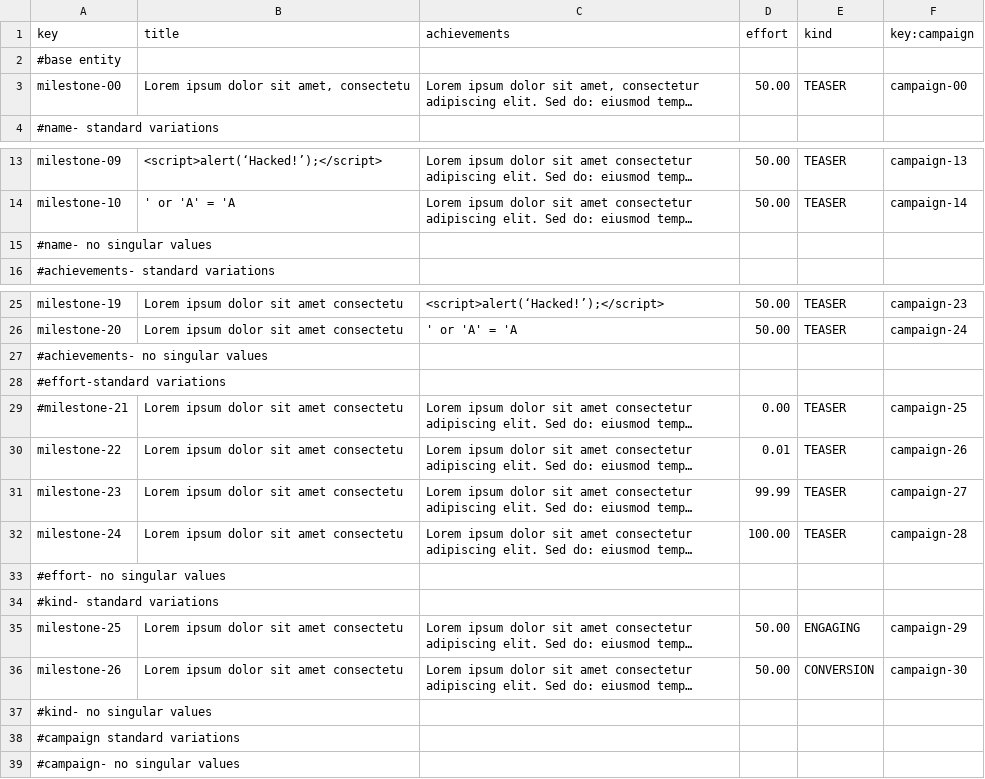
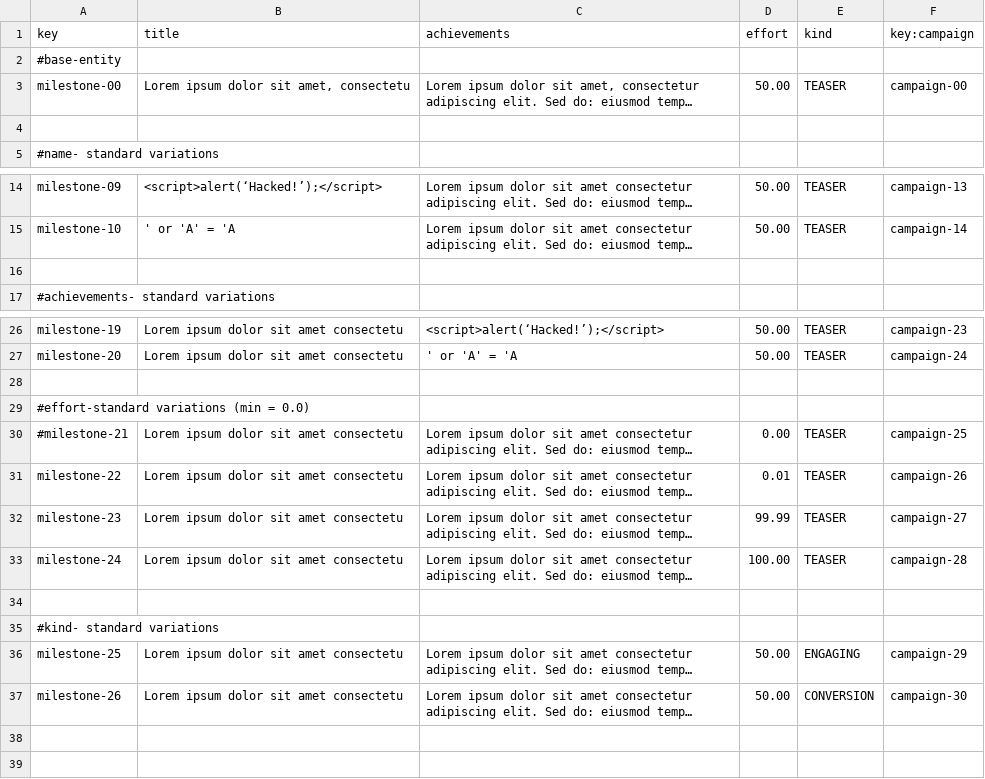
Before and after one commit to DP2-G021/Acme-Starters-C, a CSV file: src/main/resources/WEB-INF/data/sample/batch-01/milestone.csv, drawn as a sheet; only a part is shown, gaps mark what is left out; long unchanged cells end in …; removed rows and columns are numbered as before the commit, all else as after; the diff names each change by its address in the sheet, - before the commit and + after, or states it on an @@ line.

```diff
--- a/src/main/resources/WEB-INF/data/sample/batch-01/milestone.csv
+++ b/src/main/resources/WEB-INF/data/sample/batch-01/milestone.csv
-A2 (key): #base entity
+A2 (key): #base-entity
+row 4: (empty)
-A16 (key): #name- no singular values
+A16 (key): (empty)
-A28 (key): #achievements- no singular values
+A28 (key): (empty)
-A29 (key): #effort-standard variations
+A29 (key): #effort-standard variations (min = 0.0)
-A34 (key): #effort- no singular values
+A34 (key): (empty)
-row 37: #kind- no singular values
-row 38: #campaign standard variations
-row 39: #campaign- no singular values
```
Also changed, not shown: src/main/resources/WEB-INF/data/sample/batch-01/campaign.csv.
